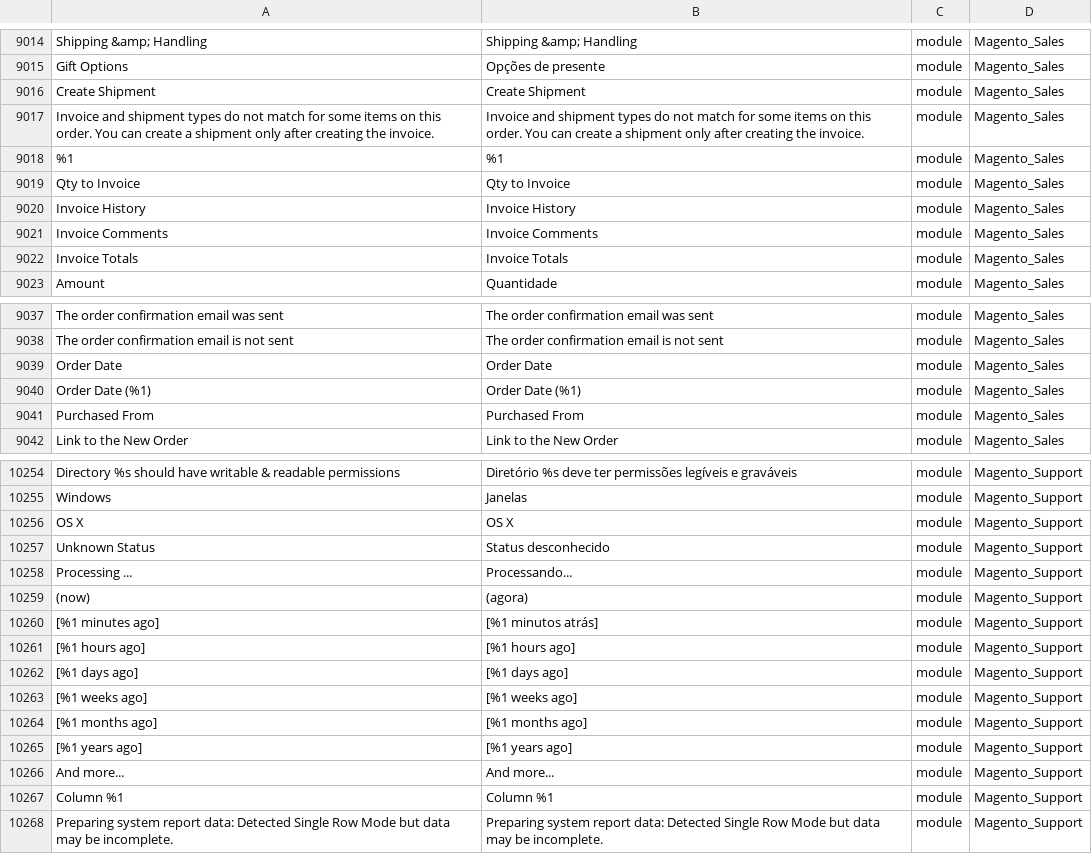
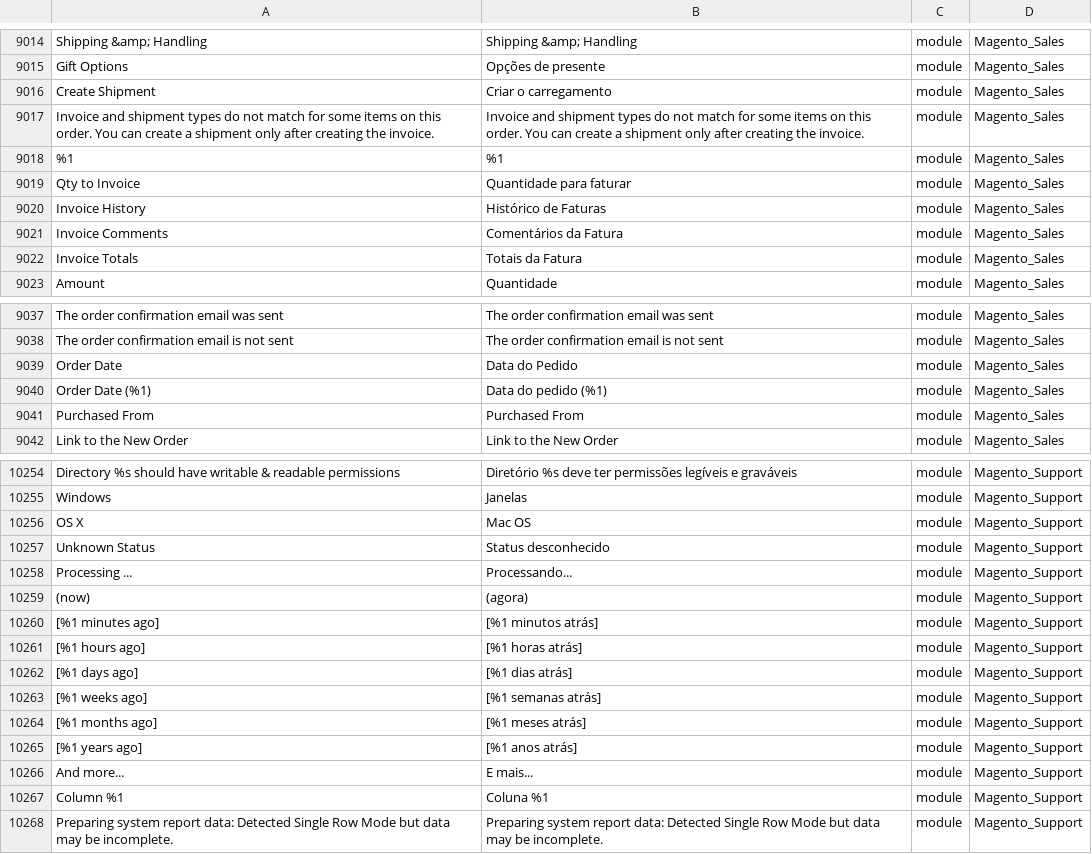
Before and after one commit to albertobraschi/traducao_magento2_pt_br, a CSV file: pt_BR.csv, drawn as a sheet; only a part is shown, gaps mark what is left out; the diff covers the shown part only; the diff names each change by its address in the sheet, - before the commit and + after, or states it on an @@ line.

Commit message:
Auto Upgrade

```diff
--- a/pt_BR.csv
+++ b/pt_BR.csv
-B9016: Create Shipment
+B9016: Criar o carregamento
-B9019: Qty to Invoice
+B9019: Quantidade para faturar
-B9020: Invoice History
+B9020: Histórico de Faturas
-B9021: Invoice Comments
+B9021: Comentários da Fatura
-B9022: Invoice Totals
+B9022: Totais da Fatura
-B9039: Order Date
+B9039: Data do Pedido
-B9040: Order Date (%1)
+B9040: Data do pedido (%1)
-B10256: OS X
+B10256: Mac OS
-B10261: [%1 hours ago]
+B10261: [%1 horas atrás]
-B10262: [%1 days ago]
+B10262: [%1 dias atrás]
-B10263: [%1 weeks ago]
+B10263: [%1 semanas atrás]
-B10264: [%1 months ago]
+B10264: [%1 meses atrás]
-B10265: [%1 years ago]
+B10265: [%1 anos atrás]
-B10266: And more...
+B10266: E mais...
-B10267: Column %1
+B10267: Coluna %1
```
Also changed, not shown: 26 edited cells elsewhere in this file.
